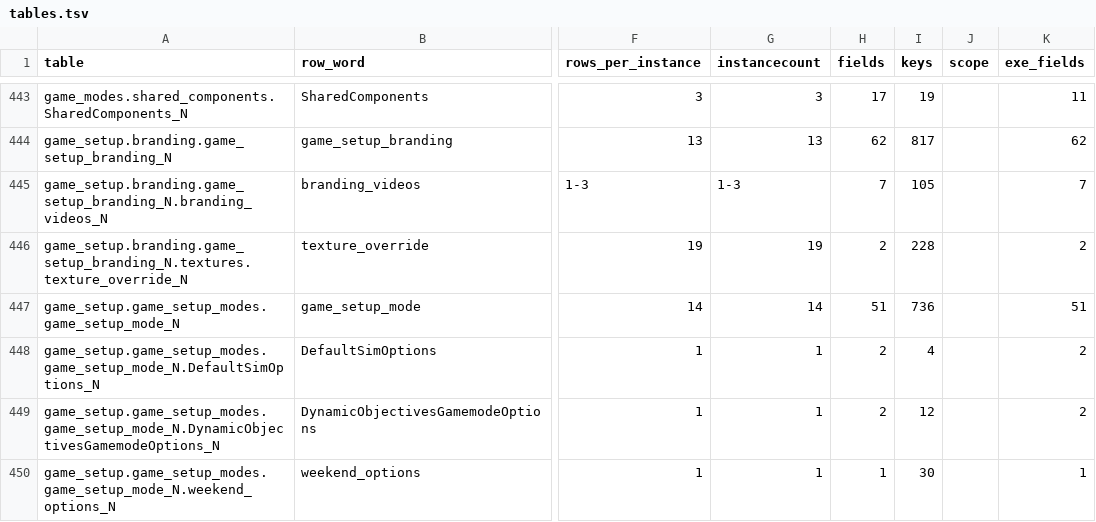
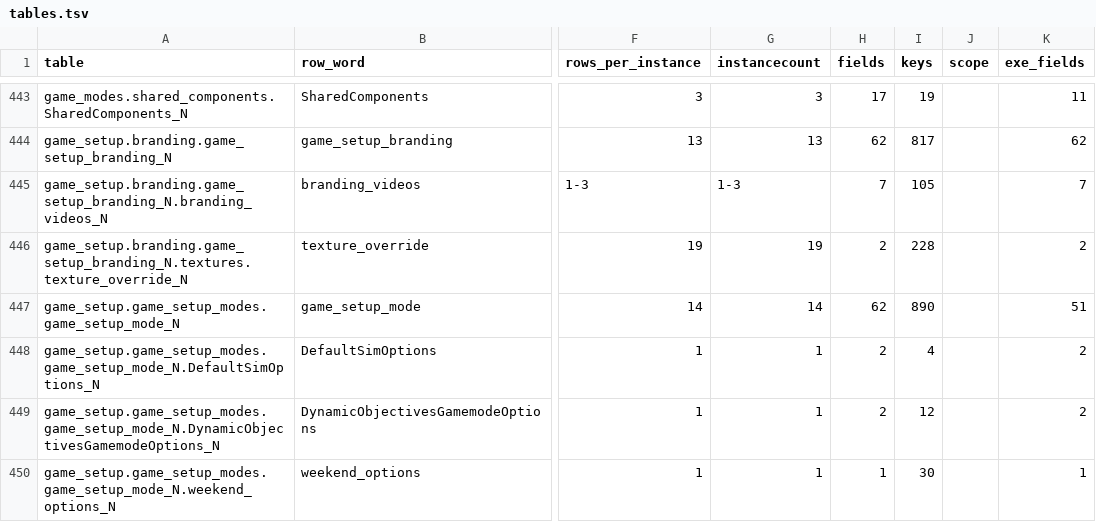
Before and after one commit to MSYEETT/SwoftyLauncher, a TSV file: tools/gamedb/catalog/tables.tsv, drawn as a sheet; only a part is shown, gaps mark what is left out; the diff names each change by its address in the sheet, - before the commit and + after, or states it on an @@ line.

```diff
--- a/tools/gamedb/catalog/tables.tsv
+++ b/tools/gamedb/catalog/tables.tsv
-H447 (fields): 51
+H447 (fields): 62
-I447 (keys): 736
+I447 (keys): 890
```
Also changed, not shown: tools/gamedb/catalog/exe_names.tsv, 6 other files.
